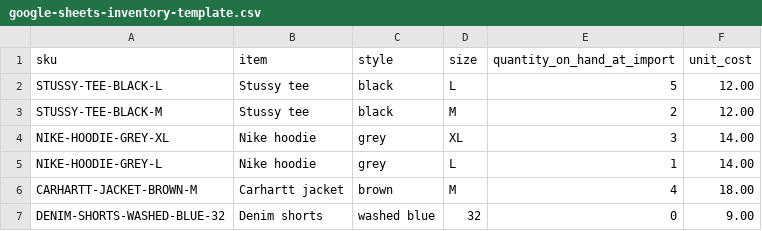
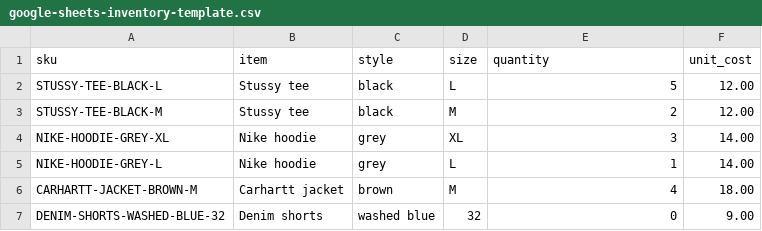
Before and after one commit to justingore4/tiktok-live-tracker, a CSV file: docs/google-sheets-inventory-template.csv, drawn as a sheet.

Commit message:
Accept quantity as inventory sheet header

```diff
--- a/docs/google-sheets-inventory-template.csv
+++ b/docs/google-sheets-inventory-template.csv
@@ -1,2 +1,2 @@
-sku,item,style,size,quantity_on_hand_at_import,unit_cost
+sku,item,style,size,quantity,unit_cost
 STUSSY-TEE-BLACK-L,Stussy tee,black,L,5,12.00
```
Also changed, not shown: 18 other files.
